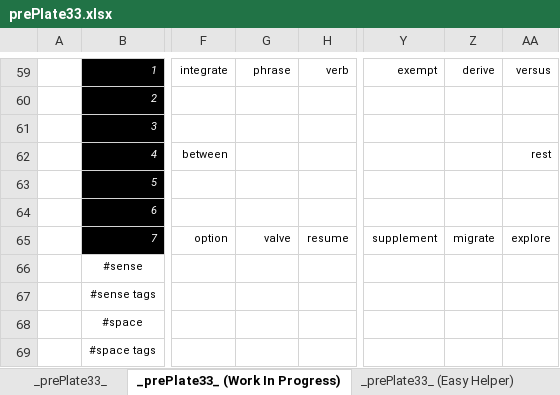
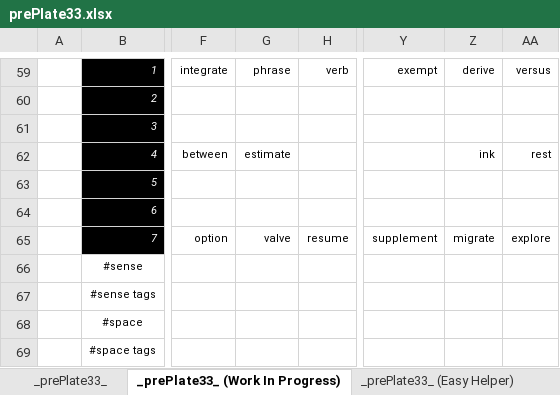
Before and after one commit to openroot/prePlate33, an Excel workbook: prePlate33/Offline Documents (Periodic)/prePlate33.xlsx, sheet _prePlate33_ (Work In Progress), drawn as a sheet; only a part is shown, gaps mark what is left out; values as stored, in another font and other column widths than the file's, no borders; charts and pictures not drawn; the diff names each change by its address in the sheet, - before the commit and + after, or states it on an @@ line.

```diff
--- a/prePlate33/Offline Documents (Periodic)/prePlate33.xlsx (sheet _prePlate33_ (Work In Progress))
+++ b/prePlate33/Offline Documents (Periodic)/prePlate33.xlsx (sheet _prePlate33_ (Work In Progress))
-G62: (empty)
+G62: estimate
-Z62: (empty)
+Z62: ink
```
Also changed, not shown: sheet _prePlate33_ (Easy Helper), 5 other files.
